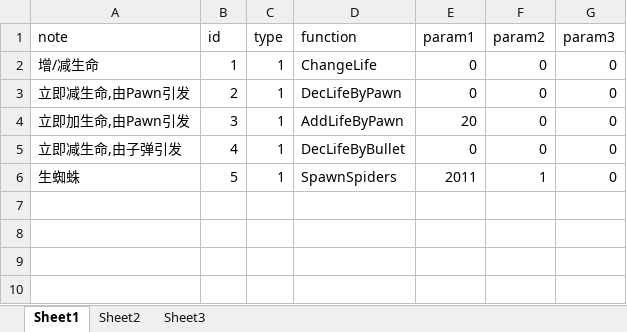
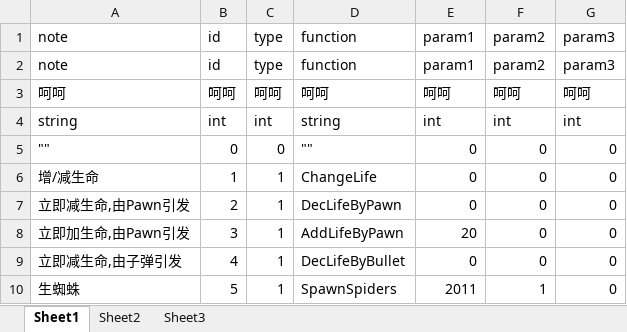
Before and after one commit to Crasader/DesktopWar, an Excel workbook: frameworks/runtime-src/proj.win32/Debug.win32/res/data/xlsx/buffAction.xlsx, sheet Sheet1, drawn as a sheet; values as stored, in another font and other column widths than the file's, no borders; the diff names each change by its address in the sheet, - before the commit and + after, or states it on an @@ line.

```diff
--- a/frameworks/runtime-src/proj.win32/Debug.win32/res/data/xlsx/buffAction.xlsx (sheet Sheet1)
+++ b/frameworks/runtime-src/proj.win32/Debug.win32/res/data/xlsx/buffAction.xlsx (sheet Sheet1)
+row 2: note | id | type | function | param1 | param2 | param3
+row 3: 呵呵 | 呵呵 | 呵呵 | 呵呵 | 呵呵 | 呵呵 | 呵呵
+row 4: string | int | int | string | int | int | int
+row 5: "" | 0 | 0 | "" | 0 | 0 | 0
```
Also changed, not shown: frameworks/runtime-src/proj.win32/Debug.win32/res/data/xlsx/buff.xlsx, frameworks/runtime-src/proj.win32/Debug.win32/res/data/xlsx/bullet.xlsx, 47 other files.
